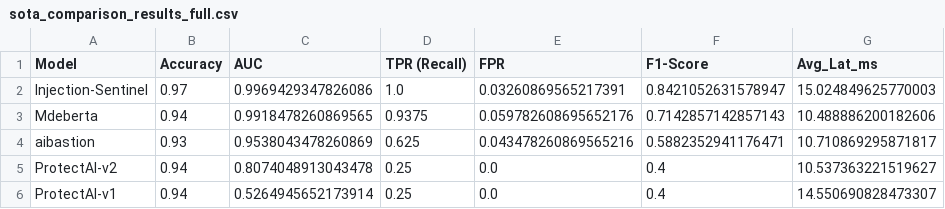
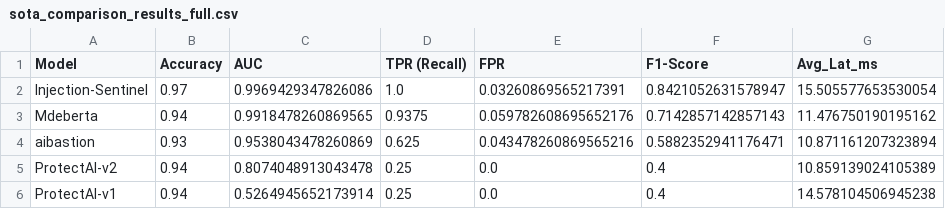
Before and after one commit to MinhBang1000/basic-filtering, a CSV file: models/sota_comparison_results_full.csv, drawn as a sheet.

Commit message:
AGS_0003: Complete build full layer ver 1

```diff
--- a/models/sota_comparison_results_full.csv
+++ b/models/sota_comparison_results_full.csv
@@ -1,6 +1,6 @@
 Model,Accuracy,AUC,TPR (Recall),FPR,F1-Score,Avg_Lat_ms
-Injection-Sentinel,0.97,0.9969429347826086,1.0,0.03260869565217391,0.8421052631578947,15.024849625770003
-Mdeberta,0.94,0.9918478260869565,0.9375,0.059782608695652176,0.7142857142857143,10.488886200182606
-aibastion,0.93,0.9538043478260869,0.625,0.043478260869565216,0.5882352941176471,10.710869295871817
-ProtectAI-v2,0.94,0.8074048913043478,0.25,0.0,0.4,10.537363221519627
-ProtectAI-v1,0.94,0.5264945652173914,0.25,0.0,0.4,14.550690828473307
+Injection-Sentinel,0.97,0.9969429347826086,1.0,0.03260869565217391,0.8421052631578947,15.505577653530054
+Mdeberta,0.94,0.9918478260869565,0.9375,0.059782608695652176,0.7142857142857143,11.476750190195162
+aibastion,0.93,0.9538043478260869,0.625,0.043478260869565216,0.5882352941176471,10.871161207323894
+ProtectAI-v2,0.94,0.8074048913043478,0.25,0.0,0.4,10.859139024105389
+ProtectAI-v1,0.94,0.5264945652173914,0.25,0.0,0.4,14.578104506945238
```
Also changed, not shown: 1 other file.
